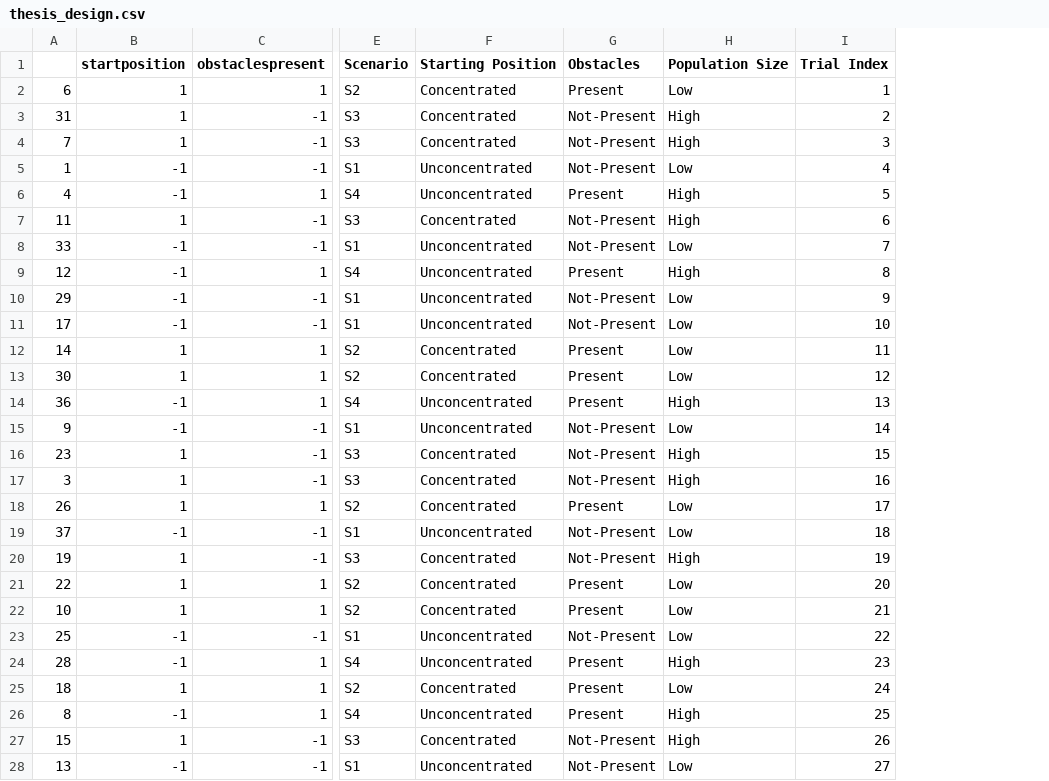
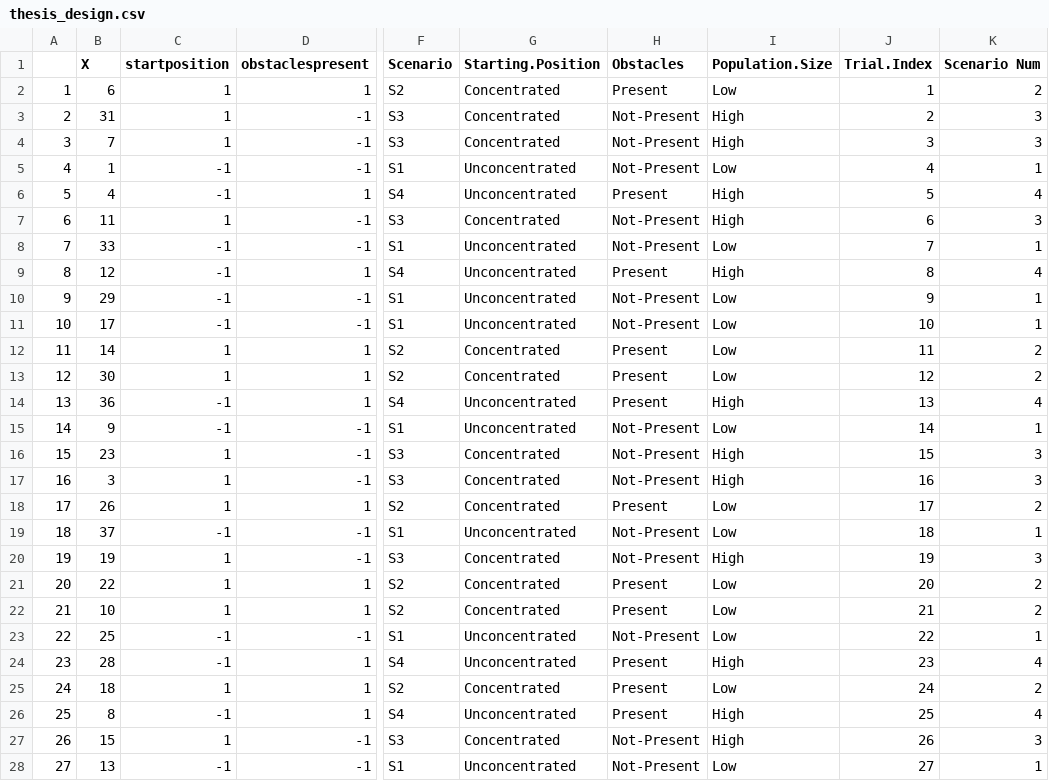
Before and after one commit to Leczgo/OU-Thesis, a CSV file: thesis_design.csv, drawn as a sheet; only a part is shown, gaps mark what is left out; addresses are those after the commit; the diff covers the shown part only; the diff names each change by its address in the sheet, - before the commit and + after, or states it on an @@ line.

Commit message:
added data wrangling, have not printed data

```diff
--- a/thesis_design.csv
+++ b/thesis_design.csv
+column B (X), rows 2-28: 6 | 31 | 7 | 1 | 4 | 11 | 33 | 12 | 29 | 17 | 14 | 30 | 36 | 9 | 23 | 3 | 26 | 37 | 19 | 22 | 10 | 25 | 28 | 18 | 8 | 15 | 13
+column K (Scenario Num), rows 2-28: 2 | 3 | 3 | 1 | 4 | 3 | 1 | 4 | 1 | 1 | 2 | 2 | 4 | 1 | 3 | 3 | 2 | 1 | 3 | 2 | 2 | 1 | 4 | 2 | 4 | 3 | 1
-G1: Starting Position
+G1: Starting.Position
-I1: Population Size
+I1: Population.Size
-J1: Trial Index
+J1: Trial.Index
-A2: 6
+A2: 1
-A3: 31
+A3: 2
-A4: 7
+A4: 3
-A5: 1
+A5: 4
-A6: 4
+A6: 5
-A7: 11
+A7: 6
-A8: 33
+A8: 7
-A9: 12
+A9: 8
-A10: 29
+A10: 9
-A11: 17
+A11: 10
-A12: 14
+A12: 11
-A13: 30
+A13: 12
-A14: 36
+A14: 13
-A15: 9
+A15: 14
-A16: 23
+A16: 15
-A17: 3
+A17: 16
-A18: 26
+A18: 17
-A19: 37
+A19: 18
-A21: 22
+A21: 20
-A22: 10
+A22: 21
-A23: 25
+A23: 22
-A24: 28
+A24: 23
-A25: 18
+A25: 24
-A26: 8
+A26: 25
-A27: 15
+A27: 26
-A28: 13
+A28: 27
```
Also changed, not shown: 13 edited cells elsewhere in this file, 2 other files.
